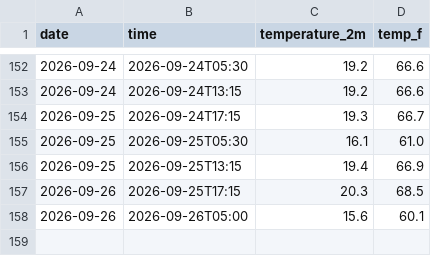
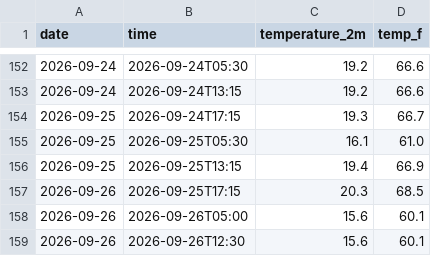
Before and after one commit to emilywang0619-blip/Weather-Tracker, a CSV file: daily_log.csv, drawn as a sheet; only a part is shown, gaps mark what is left out.

```diff
--- a/daily_log.csv
+++ b/daily_log.csv
@@ -158 +158,2 @@ date,time,temperature_2m,temp_f
 2026-09-26,2026-09-26T05:00,15.6,60.1
+2026-09-26,2026-09-26T12:30,15.6,60.1
```
Also changed, not shown: 1 other file.
